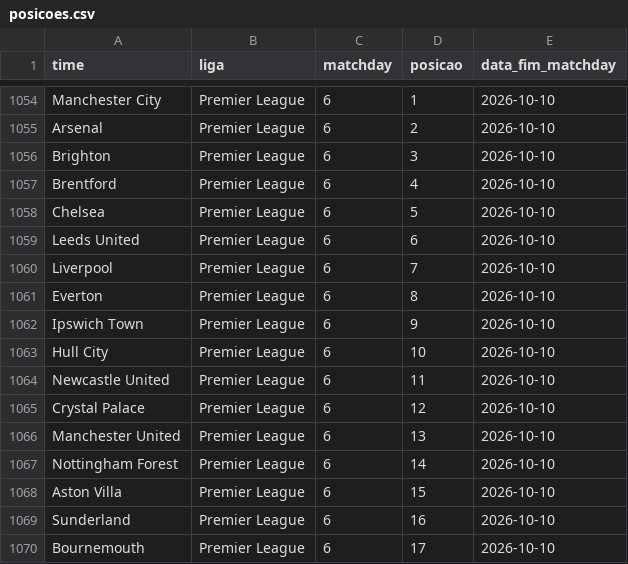
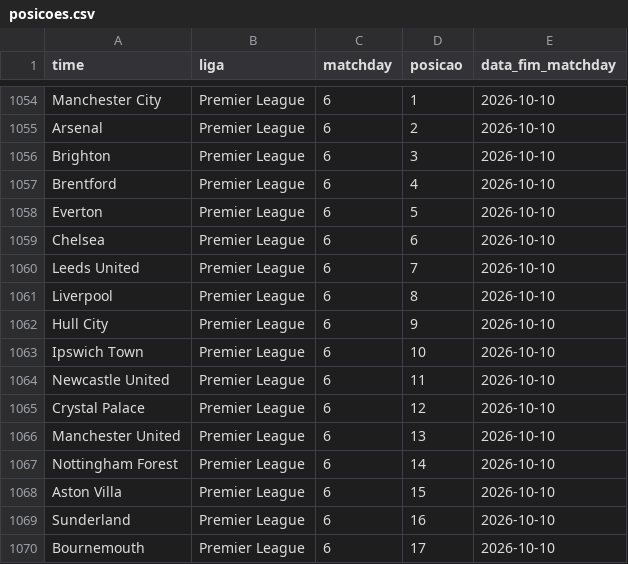
Before and after one commit to AlexTorres10/bbi-placares, a CSV file: data/posicoes.csv, drawn as a sheet; only a part is shown, gaps mark what is left out.

```diff
--- a/data/posicoes.csv
+++ b/data/posicoes.csv
@@ -1057,8 +1057,8 @@ Brighton,Premier League,6,3,2026-10-10
 Brentford,Premier League,6,4,2026-10-10
-Chelsea,Premier League,6,5,2026-10-10
-Leeds United,Premier League,6,6,2026-10-10
-Liverpool,Premier League,6,7,2026-10-10
-Everton,Premier League,6,8,2026-10-10
-Ipswich Town,Premier League,6,9,2026-10-10
-Hull City,Premier League,6,10,2026-10-10
+Everton,Premier League,6,5,2026-10-10
+Chelsea,Premier League,6,6,2026-10-10
+Leeds United,Premier League,6,7,2026-10-10
+Liverpool,Premier League,6,8,2026-10-10
+Hull City,Premier League,6,9,2026-10-10
+Ipswich Town,Premier League,6,10,2026-10-10
 Newcastle United,Premier League,6,11,2026-10-10
```
Also changed, not shown: data/historico.csv, 1 other file.
